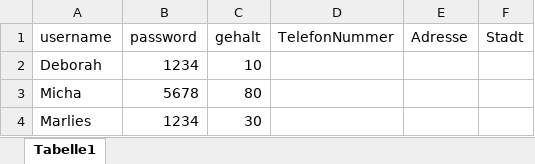
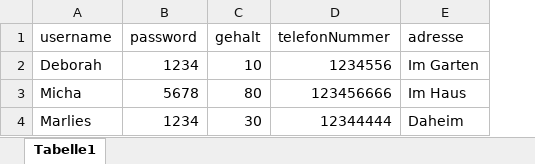
Before and after one commit to mibeit/zeiterfassung, an Excel workbook: Zeiterfassung/data/user_data.xlsx, sheet Tabelle1, drawn as a sheet; values as stored, in another font and other column widths than the file's, no borders; table styles not drawn; removed rows and columns are numbered as before the commit, all else as after; the diff names each change by its address in the sheet, - before the commit and + after, or states it on an @@ line.

```diff
--- a/Zeiterfassung/data/user_data.xlsx (sheet Tabelle1)
+++ b/Zeiterfassung/data/user_data.xlsx (sheet Tabelle1)
-column D (TelefonNummer), empty
-column E (Adresse), empty
-column F (Stadt), empty
+column D (telefonNummer), rows 2-4: 1234556 | 123456666 | 12344444
+column E (adresse), rows 2-4: Im Garten | Im Haus | Daheim
```
Also changed, not shown: 3 other files.
